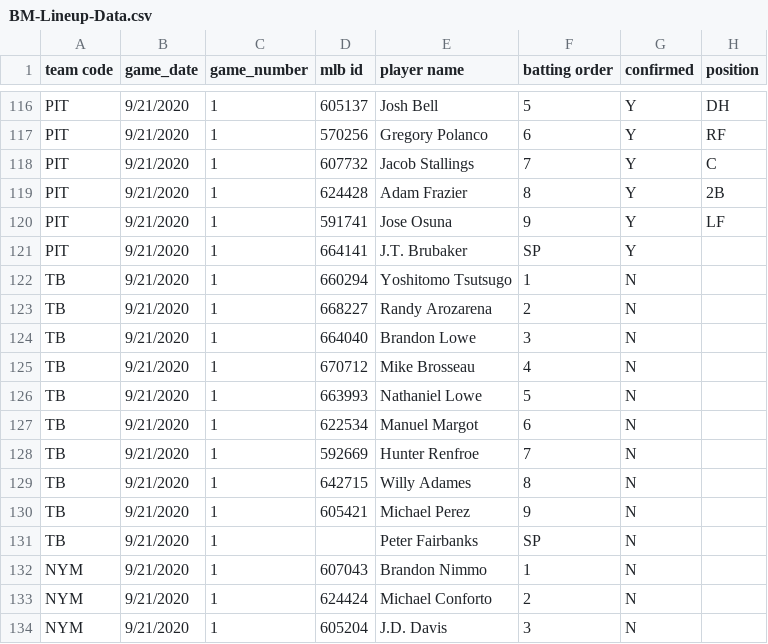
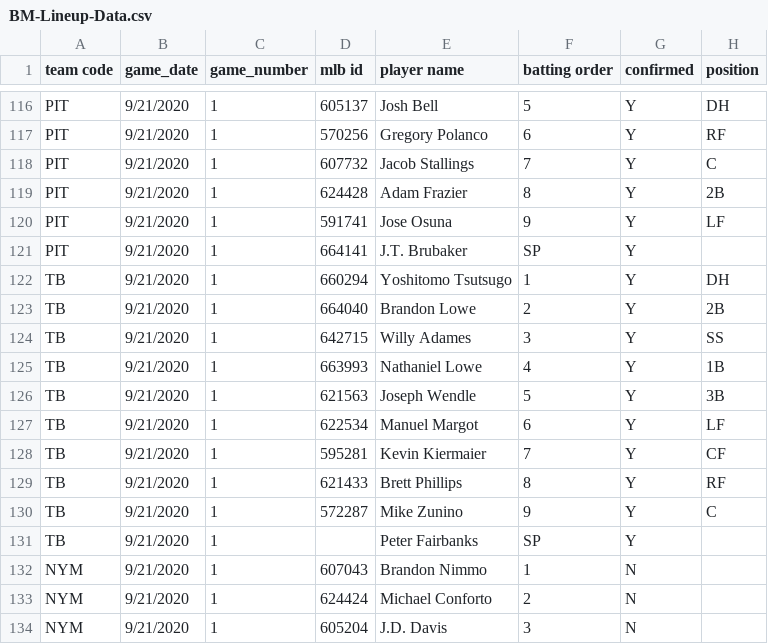
Before and after one commit to justinmof/MLBSheets-CSV-Files, a CSV file: BM-Lineup-Data.csv, drawn as a sheet; only a part is shown, gaps mark what is left out.

```diff
--- a/BM-Lineup-Data.csv
+++ b/BM-Lineup-Data.csv
@@ -121,12 +121,12 @@ PIT,9/21/2020,1,591741,Jose Osuna,9,Y,LF
 PIT,9/21/2020,1,664141,J.T. Brubaker,SP,Y,
-TB,9/21/2020,1,660294,Yoshitomo Tsutsugo,1,N,
-TB,9/21/2020,1,668227,Randy Arozarena,2,N,
-TB,9/21/2020,1,664040,Brandon Lowe,3,N,
-TB,9/21/2020,1,670712,Mike Brosseau,4,N,
-TB,9/21/2020,1,663993,Nathaniel Lowe,5,N,
-TB,9/21/2020,1,622534,Manuel Margot,6,N,
-TB,9/21/2020,1,592669,Hunter Renfroe,7,N,
-TB,9/21/2020,1,642715,Willy Adames,8,N,
-TB,9/21/2020,1,605421,Michael Perez,9,N,
-TB,9/21/2020,1,,Peter Fairbanks,SP,N,
+TB,9/21/2020,1,660294,Yoshitomo Tsutsugo,1,Y,DH
+TB,9/21/2020,1,664040,Brandon Lowe,2,Y,2B
+TB,9/21/2020,1,642715,Willy Adames,3,Y,SS
+TB,9/21/2020,1,663993,Nathaniel Lowe,4,Y,1B
+TB,9/21/2020,1,621563,Joseph Wendle,5,Y,3B
+TB,9/21/2020,1,622534,Manuel Margot,6,Y,LF
+TB,9/21/2020,1,595281,Kevin Kiermaier,7,Y,CF
+TB,9/21/2020,1,621433,Brett Phillips,8,Y,RF
+TB,9/21/2020,1,572287,Mike Zunino,9,Y,C
+TB,9/21/2020,1,,Peter Fairbanks,SP,Y,
 NYM,9/21/2020,1,607043,Brandon Nimmo,1,N,
```
Also changed, not shown: BM-Lineup-Data1.csv.
